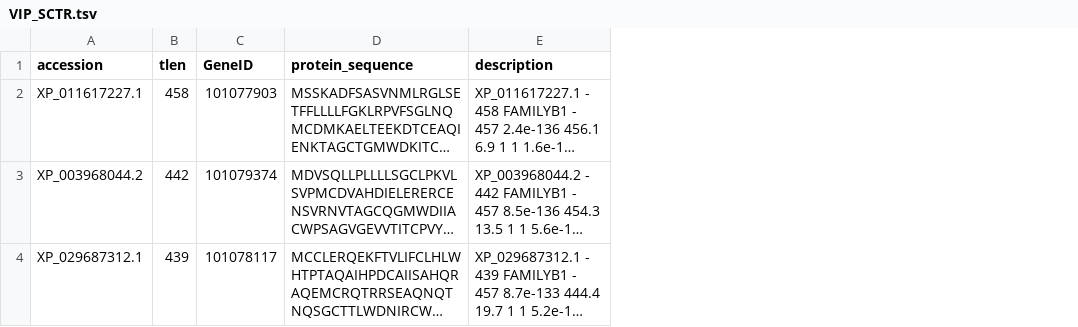
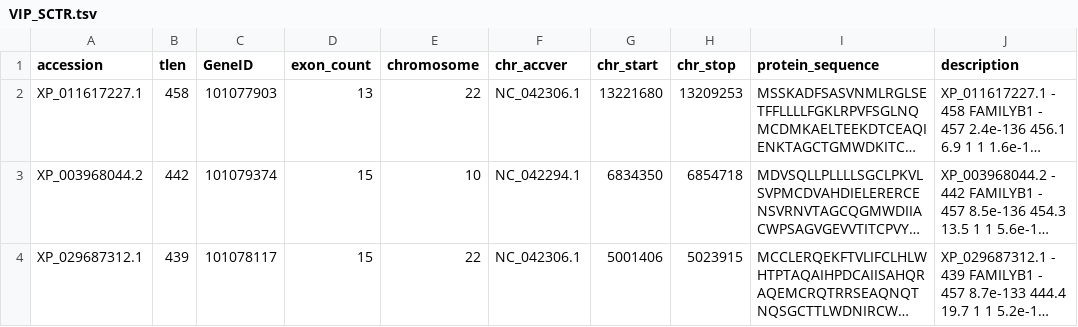
Before and after one commit to JB5000/gpcr-b1family-pipeline, a TSV file: FINAL_OUTPUT/VIP_SCTR.tsv, drawn as a sheet; only a part is shown; long unchanged cells end in …; the diff covers the shown part only; the diff names each change by its address in the sheet, - before the commit and + after, or states it on an @@ line.

```diff
--- a/FINAL_OUTPUT/VIP_SCTR.tsv
+++ b/FINAL_OUTPUT/VIP_SCTR.tsv
+column D (exon_count), rows 2-4: 13 | 15 | 15
+column E (chromosome), rows 2-4: 22 | 10 | 22
+column F (chr_accver), rows 2-4: NC_042306.1 | NC_042294.1 | NC_042306.1
+column G (chr_start), rows 2-4: 13221680 | 6834350 | 5001406
+column H (chr_stop), rows 2-4: 13209253 | 6854718 | 5023915
```
Also changed, not shown: 1 added row and 1 removed row elsewhere in this file, FINAL_OUTPUT/CALCR.tsv, FINAL_OUTPUT/CRHR.tsv, 6 other files.
